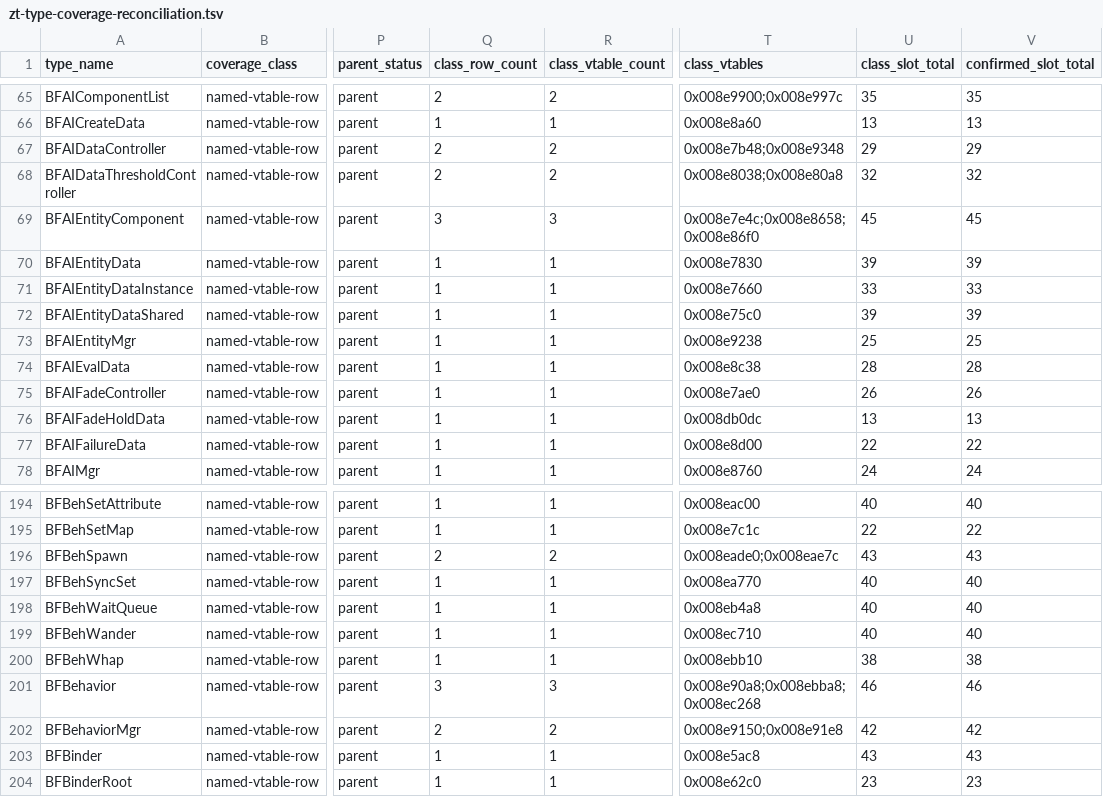
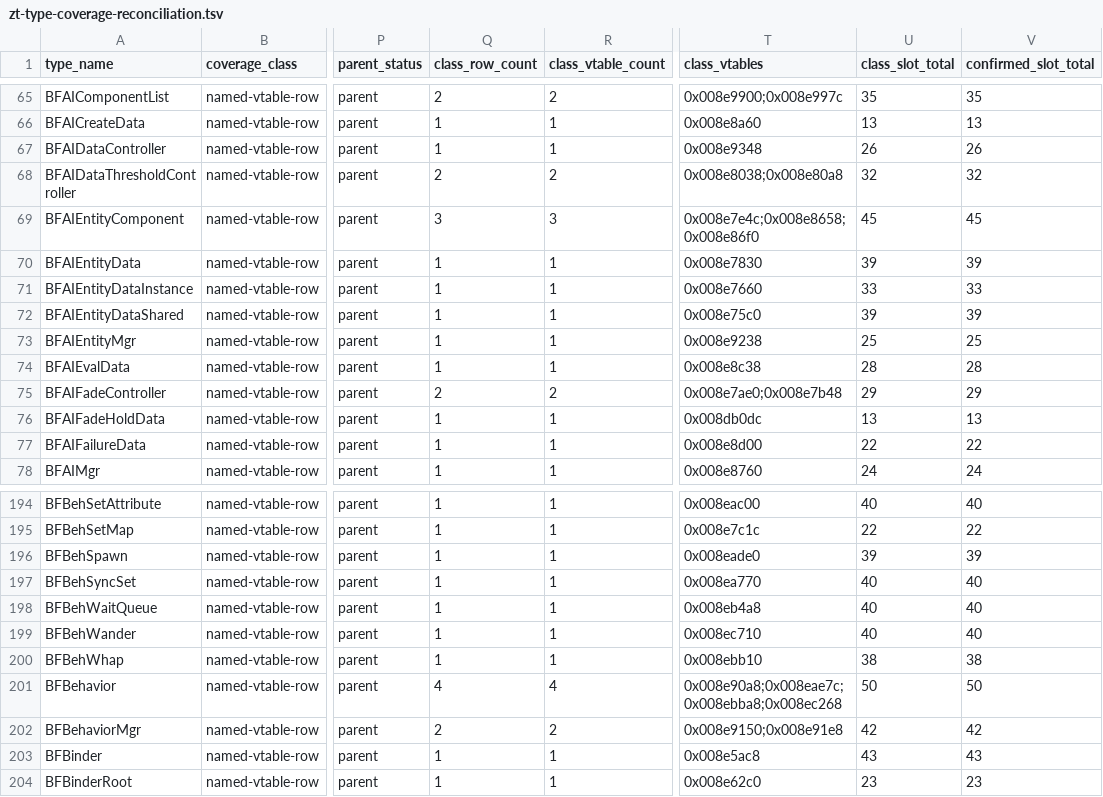
Before and after one commit to overyonder/over-yonder.tech, a TSV file: openzt2/zt-type-coverage-reconciliation.tsv, drawn as a sheet; only a part is shown, gaps mark what is left out; the diff names each change by its address in the sheet, - before the commit and + after, or states it on an @@ line.

```diff
--- a/openzt2/zt-type-coverage-reconciliation.tsv
+++ b/openzt2/zt-type-coverage-reconciliation.tsv
-Q67 (class_row_count): 2
+Q67 (class_row_count): 1
-R67 (class_vtable_count): 2
+R67 (class_vtable_count): 1
-T67 (class_vtables): 0x008e7b48;0x008e9348
+T67 (class_vtables): 0x008e9348
-U67 (class_slot_total): 29
+U67 (class_slot_total): 26
-V67 (confirmed_slot_total): 29
+V67 (confirmed_slot_total): 26
-Q75 (class_row_count): 1
+Q75 (class_row_count): 2
-R75 (class_vtable_count): 1
+R75 (class_vtable_count): 2
-T75 (class_vtables): 0x008e7ae0
+T75 (class_vtables): 0x008e7ae0;0x008e7b48
-U75 (class_slot_total): 26
+U75 (class_slot_total): 29
-V75 (confirmed_slot_total): 26
+V75 (confirmed_slot_total): 29
-Q196 (class_row_count): 2
+Q196 (class_row_count): 1
-R196 (class_vtable_count): 2
+R196 (class_vtable_count): 1
-T196 (class_vtables): 0x008eade0;0x008eae7c
+T196 (class_vtables): 0x008eade0
-U196 (class_slot_total): 43
+U196 (class_slot_total): 39
-V196 (confirmed_slot_total): 43
+V196 (confirmed_slot_total): 39
-Q201 (class_row_count): 3
+Q201 (class_row_count): 4
-R201 (class_vtable_count): 3
+R201 (class_vtable_count): 4
-T201 (class_vtables): 0x008e90a8;0x008ebba8;0x008ec268
+T201 (class_vtables): 0x008e90a8;0x008eae7c;0x008ebba8;0x008ec268
-U201 (class_slot_total): 46
+U201 (class_slot_total): 50
-V201 (confirmed_slot_total): 46
+V201 (confirmed_slot_total): 50
```
Also changed, not shown: 3 other files.
